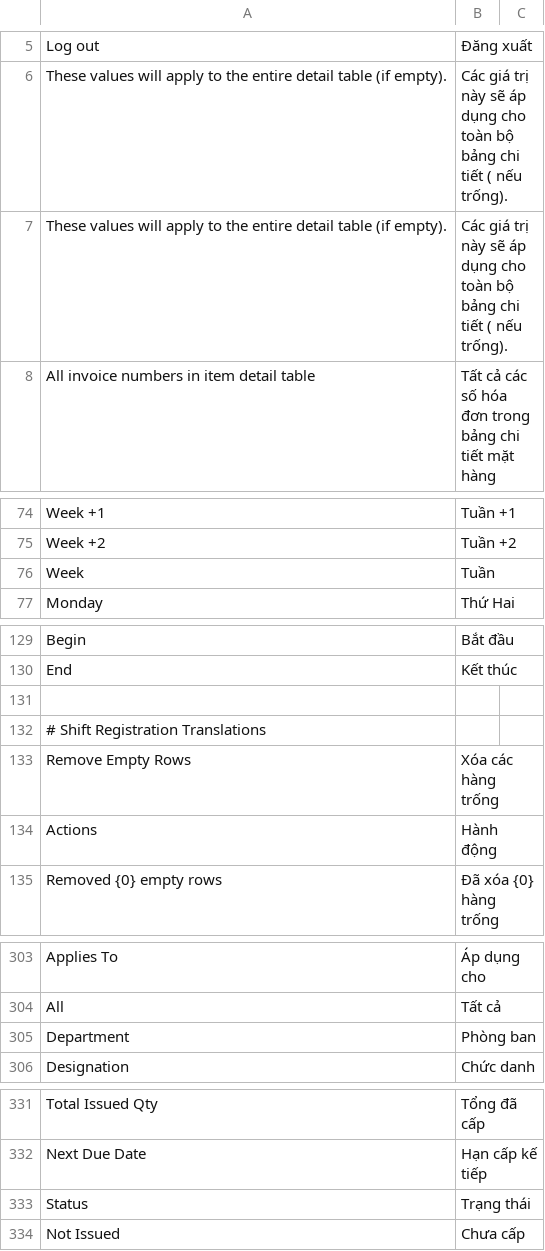
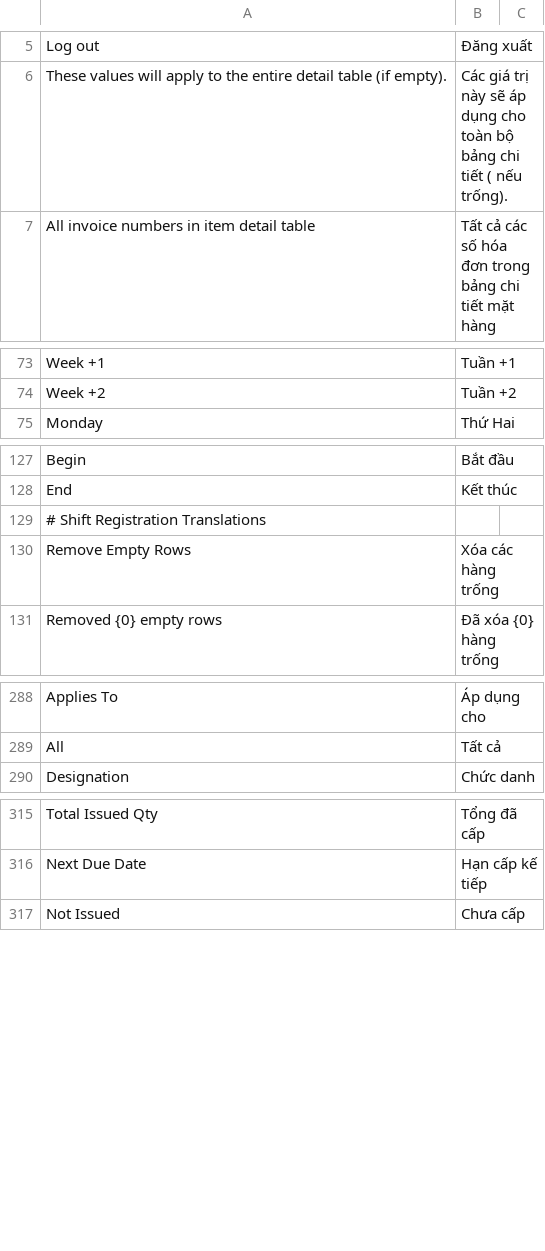
Before and after one commit to nguyenson-toray/customize_erpnext, a CSV file: customize_erpnext/translations/vi.csv, drawn as a sheet; only a part is shown, gaps mark what is left out; removed rows and columns are numbered as before the commit, all else as after; the diff covers the shown part only; the diff names each change by its address in the sheet, - before the commit and + after, or states it on an @@ line.

```diff
--- a/customize_erpnext/translations/vi.csv
+++ b/customize_erpnext/translations/vi.csv
-row 7: These values will apply to the entire detail table (if empty). | Các giá trị này sẽ áp dụng cho toàn bộ bảng chi tiết ( nếu trống).
-row 76: Week | Tuần
-row 131: (empty)
-row 134: Actions | Hành động
-row 305: Department | Phòng ban
-row 333: Status | Trạng thái
```
Also changed, not shown: 35 added rows and 25 removed rows elsewhere in this file, 10 other files.
